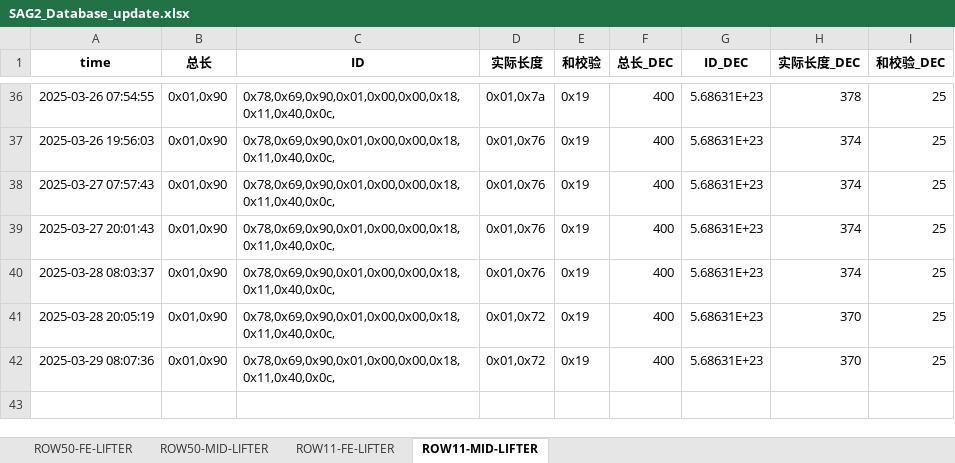
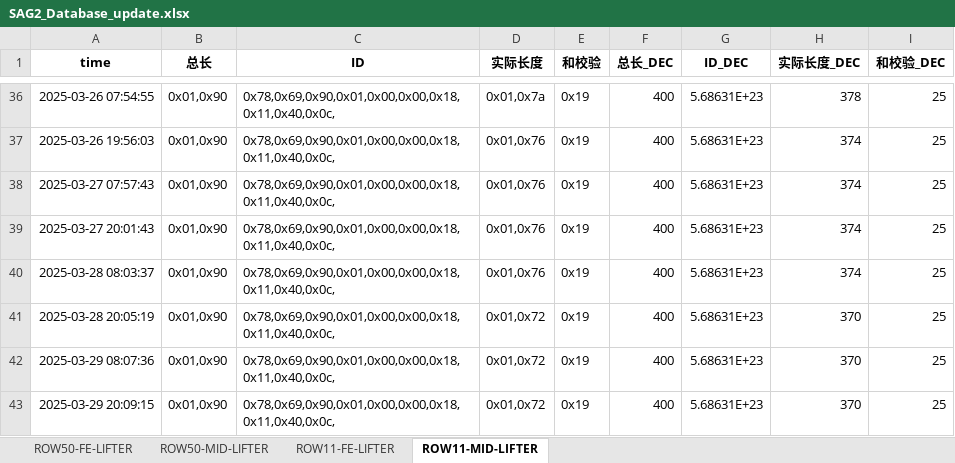
Before and after one commit to weichencsu/amman2503, an Excel workbook: SAG2_Database_update.xlsx, sheet ROW11-MID-LIFTER, drawn as a sheet; only a part is shown, gaps mark what is left out; values as stored, in another font and other column widths than the file's, no borders; the diff names each change by its address in the sheet, - before the commit and + after, or states it on an @@ line.

```diff
--- a/SAG2_Database_update.xlsx (sheet ROW11-MID-LIFTER)
+++ b/SAG2_Database_update.xlsx (sheet ROW11-MID-LIFTER)
+row 43: 2025-03-29 20:09:15 | 0x01,0x90 | 0x78,0x69,0x90,0x01,0x00,0x00,0x18,0x11,0x40,0x0c, | 0x01,0x72 | 0x19 | 400 | 5.68631E+23 | 370 | 25
```
Also changed, not shown: sheet ROW50-FE-LIFTER, sheet ROW11-FE-LIFTER, sheet ROW50-MID-LIFTER.
